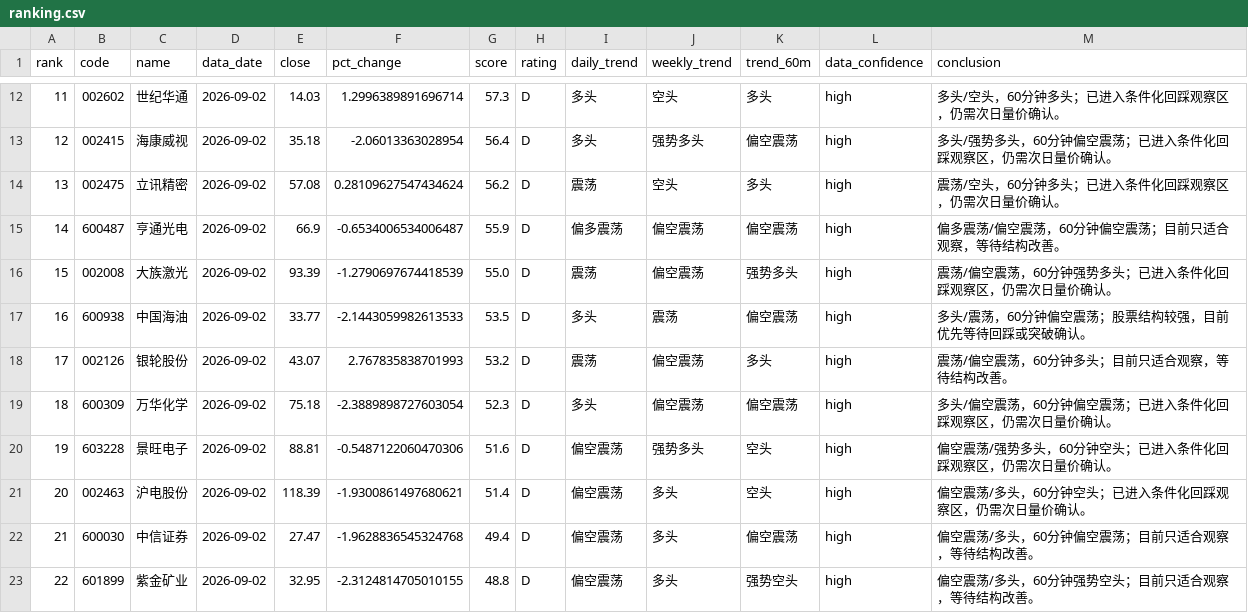
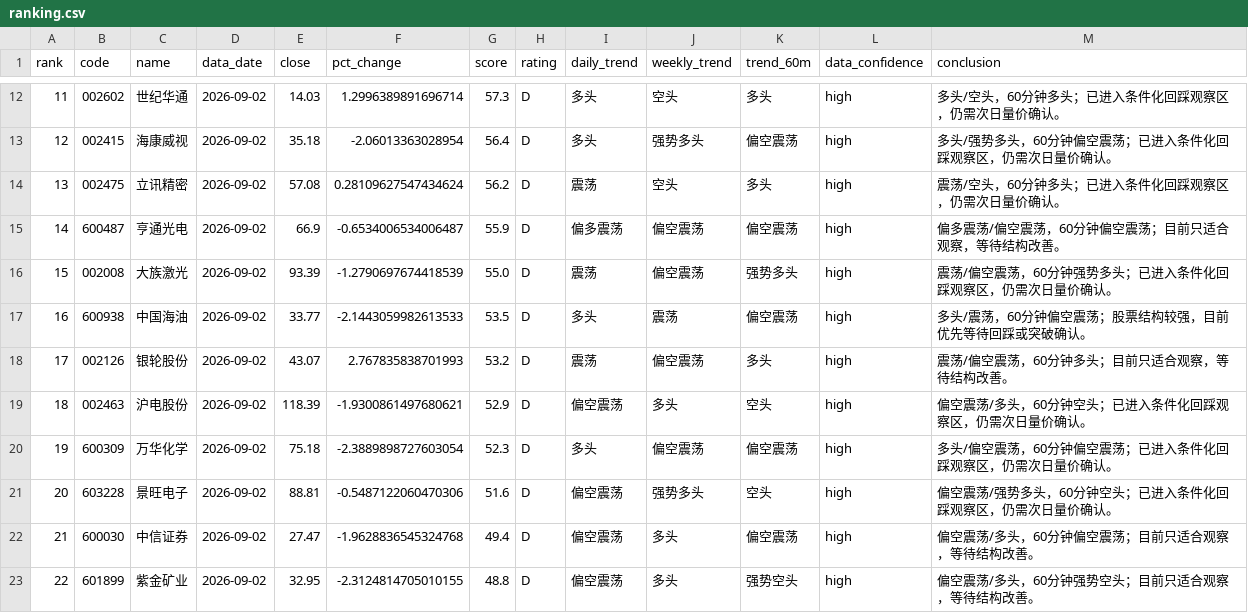
Before and after one commit to jjjbhbk582-hub/daily_stock_analysis, a CSV file: close_review_engine/data/processed/2026-09-02/ranking.csv, drawn as a sheet; only a part is shown, gaps mark what is left out; removed rows and columns are numbered as before the commit, all else as after; the diff covers the shown part only; the diff names each change by its address in the sheet, - before the commit and + after, or states it on an @@ line.

```diff
--- a/close_review_engine/data/processed/2026-09-02/ranking.csv
+++ b/close_review_engine/data/processed/2026-09-02/ranking.csv
@@ column A (rank) renumbered between rows 4 and 50 @@
+row 19: 18 | 002463 | 沪电股份 | 2026-09-02 | 118.39 | -1.9300861497680621 | 52.9 | D | 偏空震荡 | 多头 | 空头 | high | 偏空震荡/多头，60分钟空头；已进入条件化回踩观察区，仍需次日量价确认。
-row 21: 20 | 002463 | 沪电股份 | 2026-09-02 | 118.39 | -1.9300861497680621 | 51.4 | D | 偏空震荡 | 多头 | 空头 | high | 偏空震荡/多头，60分钟空头；已进入条件化回踩观察区，仍需次日量价确认。
```
Also changed, not shown: 3 added rows, 3 removed rows and 1 edited cell elsewhere in this file, 4 other files.
